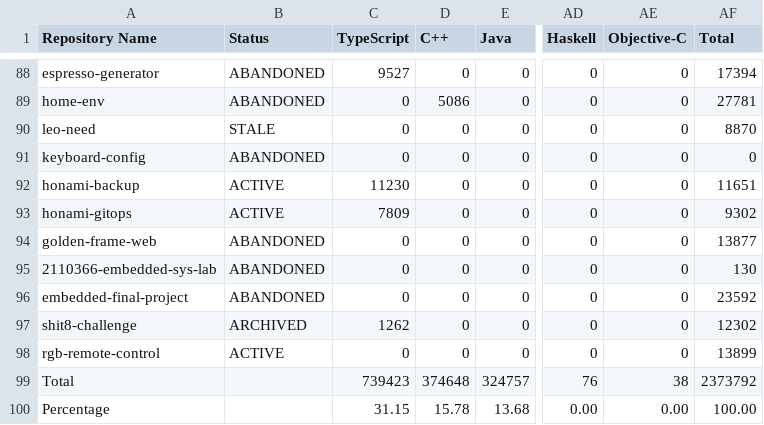
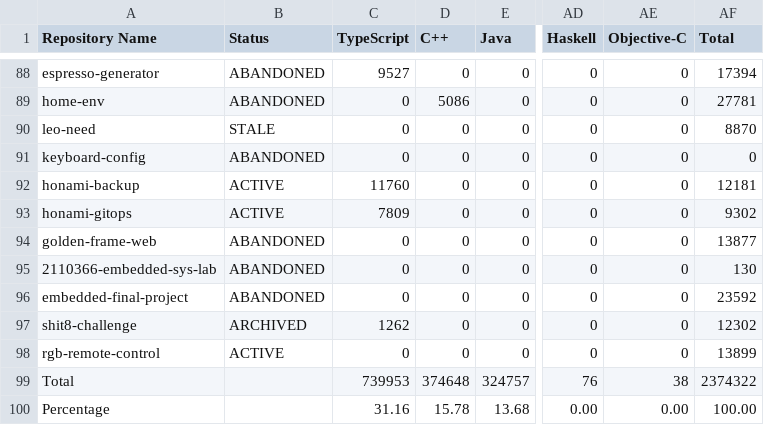
Before and after one commit to leomotors/leomotors, a CSV file: generated/lang.csv, drawn as a sheet; only a part is shown, gaps mark what is left out; the diff names each change by its address in the sheet, - before the commit and + after, or states it on an @@ line.

```diff
--- a/generated/lang.csv
+++ b/generated/lang.csv
-C92 (TypeScript): 11230
+C92 (TypeScript): 11760
-AF92 (Total): 11651
+AF92 (Total): 12181
-C99 (TypeScript): 739423
+C99 (TypeScript): 739953
-AF99 (Total): 2373792
+AF99 (Total): 2374322
-C100 (TypeScript): 31.15
+C100 (TypeScript): 31.16
```
Also changed, not shown: 3 other files.
